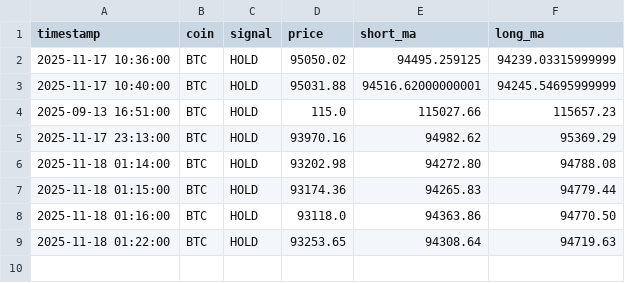
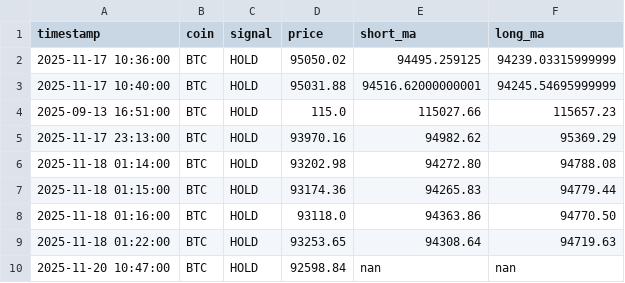
Before and after one commit to wizarddevpro/trading-bot, a CSV file: data/btc_signals_log.csv, drawn as a sheet; the diff names each change by its address in the sheet, - before the commit and + after, or states it on an @@ line.

```diff
--- a/data/btc_signals_log.csv
+++ b/data/btc_signals_log.csv
+row 10: 2025-11-20 10:47:00 | BTC | HOLD | 92598.84 | nan | nan
```
Also changed, not shown: data/tao_signals_log.csv, 13 other files.
